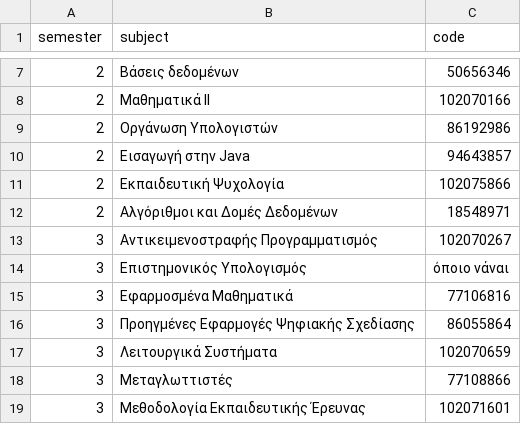
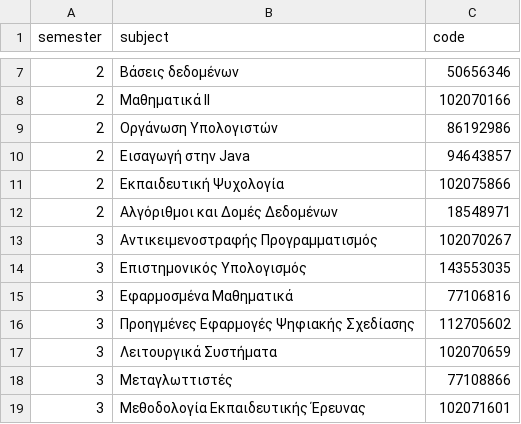
Before and after one commit to SteliosGee/Duth-discord-bot, a CSV file: data/books.csv, drawn as a sheet; only a part is shown, gaps mark what is left out.

Commit message:
some changes in books

```diff
--- a/data/books.csv
+++ b/data/books.csv
@@ -13,5 +13,5 @@ semester,subject,code
 3,Αντικειμενοστραφής Προγραμματισμός,102070267
-3,Επιστημονικός Υπολογισμός,όποιο νάναι
+3,Επιστημονικός Υπολογισμός,143553035
 3,Εφαρμοσμένα Μαθηματικά,77106816
-3,Προηγμένες Εφαρμογές Ψηφιακής Σχεδίασης,86055864
+3,Προηγμένες Εφαρμογές Ψηφιακής Σχεδίασης,112705602
 3,Λειτουργικά Συστήματα,102070659
```
